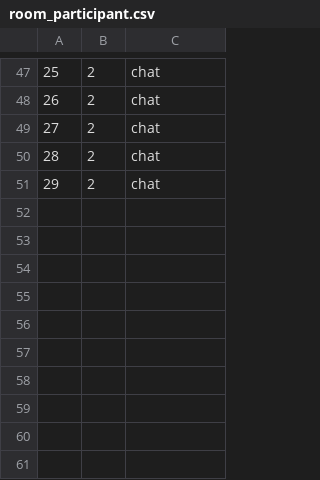
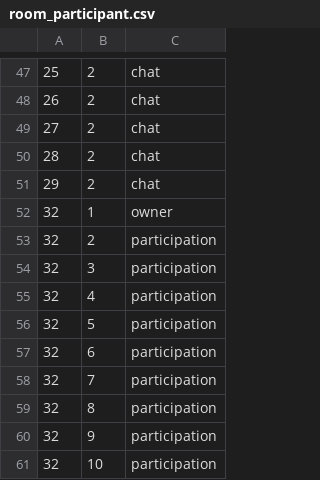
Before and after one commit to waelzahir/Transcendance, a CSV file: backend/prisma/seed/csv/room_participant.csv, drawn as a sheet; only a part is shown, gaps mark what is left out.

```diff
--- a/backend/prisma/seed/csv/room_participant.csv
+++ b/backend/prisma/seed/csv/room_participant.csv
@@ -51 +51,11 @@
 29,2,chat
+32,1,owner
+32,2,participation
+32,3,participation
+32,4,participation
+32,5,participation
+32,6,participation
+32,7,participation
+32,8,participation
+32,9,participation
+32,10,participation
```
Also changed, not shown: backend/prisma/seed/csv/rooms.csv, 19 other files.
